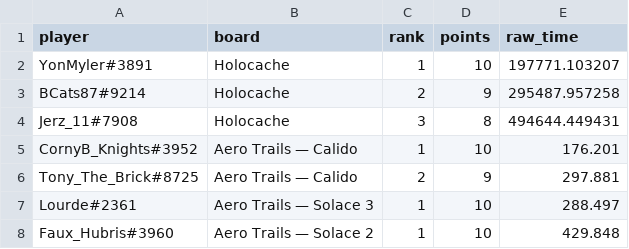
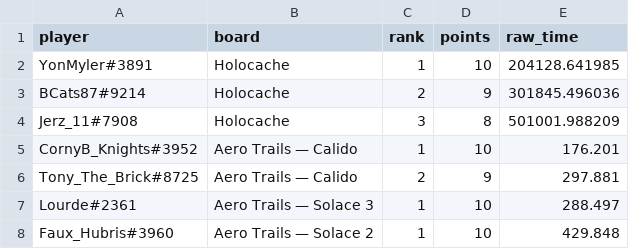
Before and after one commit to Rise-Underground/Rise-Underground.github.io, a CSV file: ir_leaderboard_placements.csv, drawn as a sheet; only a part is shown.

```diff
--- a/ir_leaderboard_placements.csv
+++ b/ir_leaderboard_placements.csv
@@ -1,5 +1,5 @@
 player,board,rank,points,raw_time
-"YonMyler#3891","Holocache",1,10,197771.103207
-"BCats87#9214","Holocache",2,9,295487.957258
-"Jerz_11#7908","Holocache",3,8,494644.449431
+"YonMyler#3891","Holocache",1,10,204128.641985
+"BCats87#9214","Holocache",2,9,301845.496036
+"Jerz_11#7908","Holocache",3,8,501001.988209
 "CornyB_Knights#3952","Aero Trails — Calido",1,10,176.201
```
Also changed, not shown: 1 other file.
